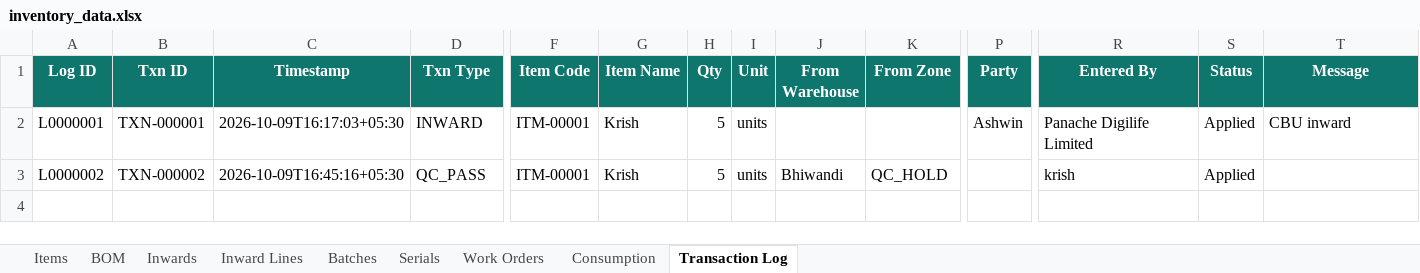
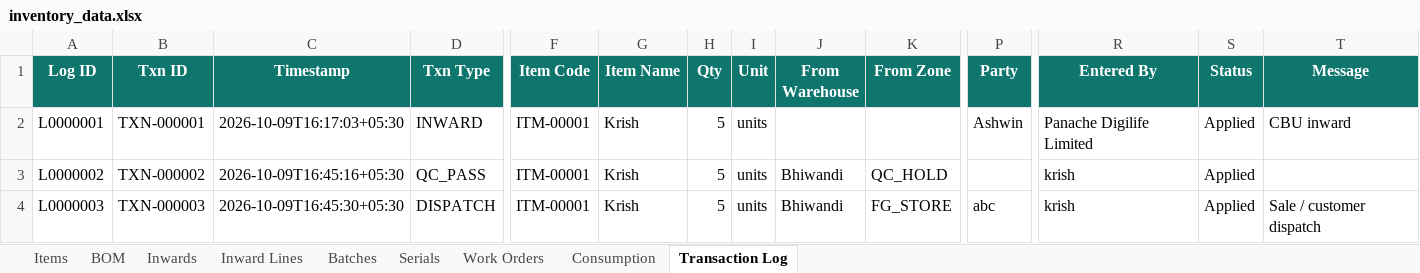
Before and after one commit to krishpdgl-netizen/IMS, an Excel workbook: data/inventory_data.xlsx, sheet Transaction Log, drawn as a sheet; only a part is shown, gaps mark what is left out; values as stored, in another font and other column widths than the file's, no borders; rows hold the shown columns only; the diff names each change by its address in the sheet, - before the commit and + after, or states it on an @@ line.

Commit message:
Chat dispatch: 5 krish sold from mbhiwandi to abc [TXN-000003] by krish

```diff
--- a/data/inventory_data.xlsx (sheet Transaction Log)
+++ b/data/inventory_data.xlsx (sheet Transaction Log)
+row 4: L0000003 | TXN-000003 | 2026-10-09T16:45:30+05:30 | DISPATCH | ITM-00001 | Krish | 5 | units | Bhiwandi | FG_STORE | abc | krish | Applied | Sale / customer dispatch
```
Also changed, not shown: sheet Batches.
